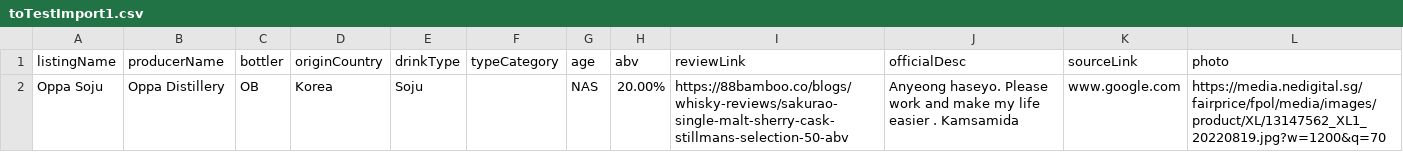
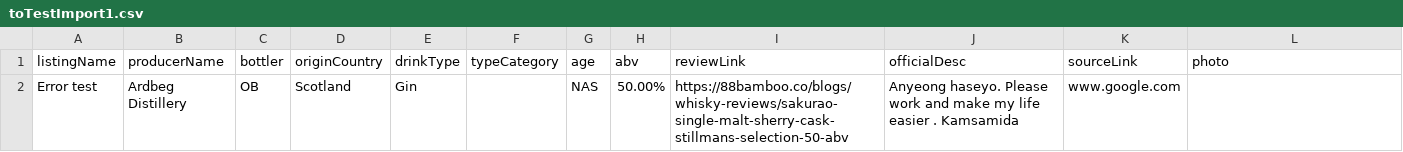
Before and after one commit to jwleong1999/the-green-bamboo, a CSV file: Dataset/toTestImport1.csv, drawn as a sheet.

Commit message:
fix error validation
Left css changes

```diff
--- a/Dataset/toTestImport1.csv
+++ b/Dataset/toTestImport1.csv
@@ -1,2 +1,2 @@
 listingName,producerName,bottler,originCountry,drinkType,typeCategory,age,abv,reviewLink,officialDesc,sourceLink,photo
-Oppa Soju,Oppa Distillery,OB,Korea,Soju,,NAS,20.00%,https://88bamboo.co/blogs/whisky-reviews/sakurao-single-malt-sherry-cask-stillmans-selection-50-abv,Anyeong haseyo. Please work and make my life easier . Kamsamida,www.google.com,https://media.nedigital.sg/fairprice/fpol/media/images/product/XL/13147562_XL1_20220819.jpg?w=1200&q=70
+Error test,Ardbeg Distillery,OB,Scotland,Gin,,NAS,50.00%,https://88bamboo.co/blogs/whisky-reviews/sakurao-single-malt-sherry-cask-stillmans-selection-50-abv,Anyeong haseyo. Please work and make my life easier . Kamsamida,www.google.com,
```
Also changed, not shown: 2 other files.
